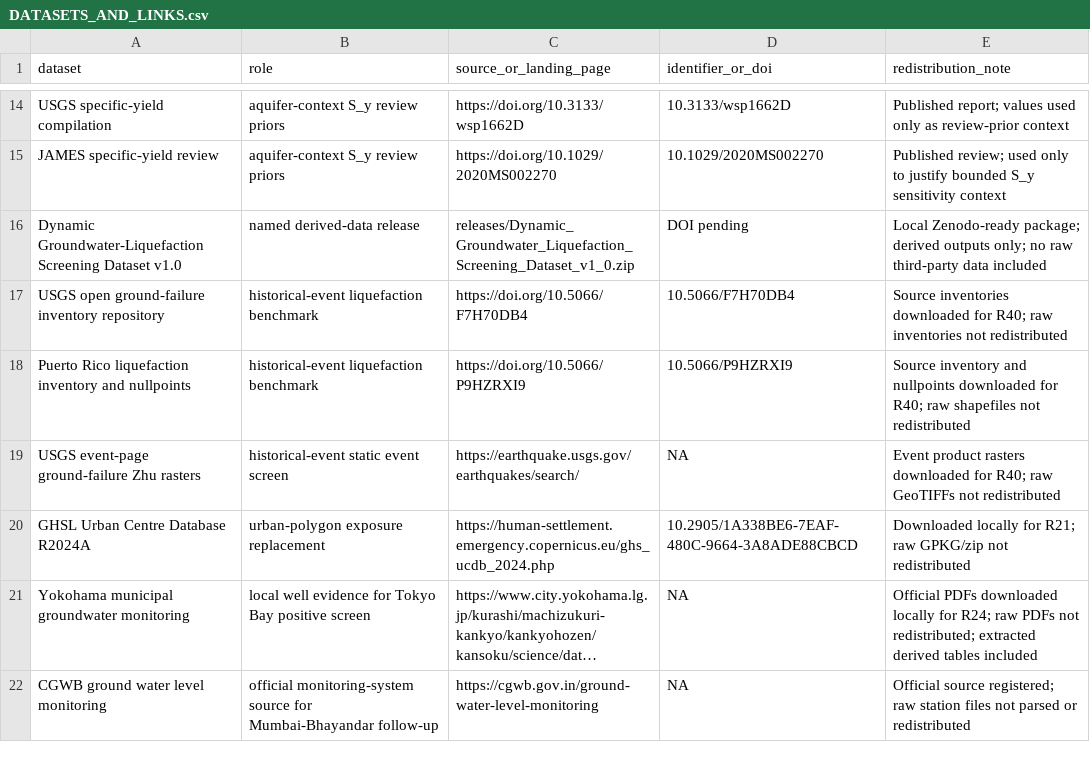
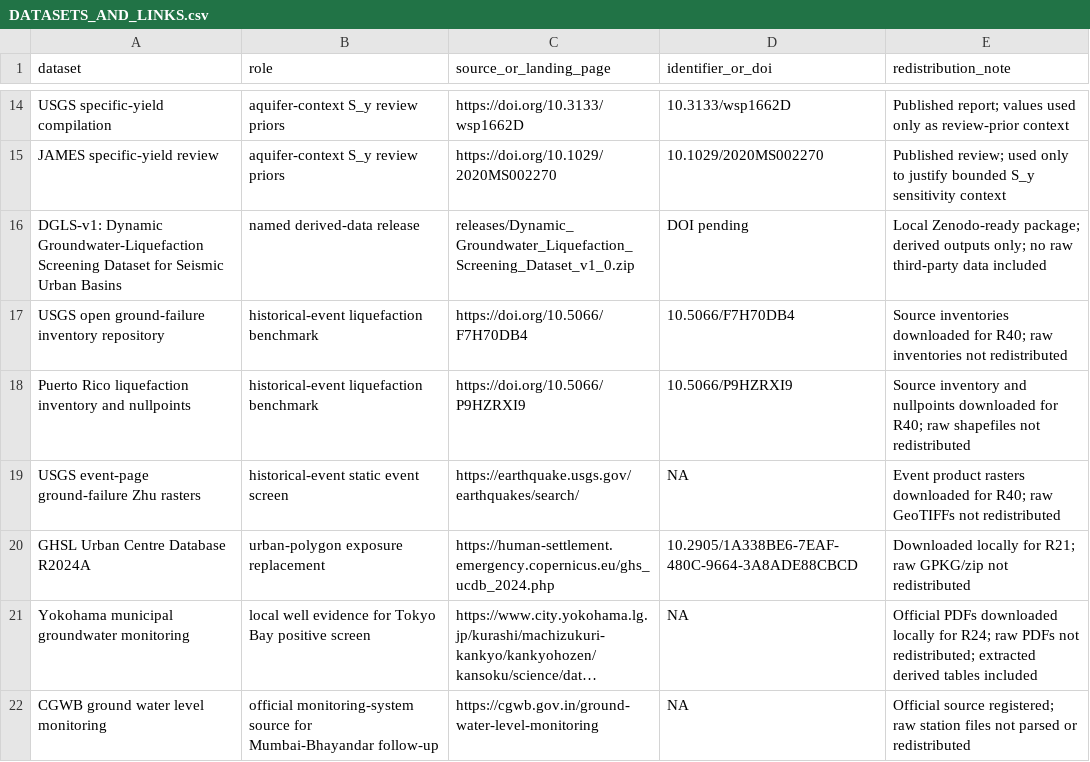
Before and after one commit to Johnsonlijian/groundwater-liquefaction-urban-hazard, a CSV file: DATASETS_AND_LINKS.csv, drawn as a sheet; only a part is shown, gaps mark what is left out; long unchanged cells end in ….

```diff
--- a/DATASETS_AND_LINKS.csv
+++ b/DATASETS_AND_LINKS.csv
@@ -15,3 +15,3 @@ USGS specific-yield compilation,aquifer-context S_y review priors,https://doi.or
 JAMES specific-yield review,aquifer-context S_y review priors,https://doi.org/10.1029/2020MS002270,10.1029/2020MS002270,Published review; used only to justify bounded S_y sensitivity context
-Dynamic Groundwater-Liquefaction Screening Dataset v1.0,named derived-data release,releases/Dynamic_Groundwater_Liquefaction_Screening_Dataset_v1_0.zip,DOI pending,Local Zenodo-ready package; derived outputs only; no raw third-party data included
+DGLS-v1: Dynamic Groundwater-Liquefaction Screening Dataset for Seismic Urban Basins,named derived-data release,releases/Dynamic_Groundwater_Liquefaction_Screening_Dataset_v1_0.zip,DOI pending,Local Zenodo-ready package; derived outputs only; no raw third-party data included
 USGS open ground-failure inventory repository,historical-event liquefaction benchmark,https://doi.org/10.5066/F7H70DB4,10.5066/F7H70DB4,Source inventories downloaded for R40; raw inventories not redistributed
```
Also changed, not shown: data_derived/jpl_cri_article_status_r39.csv, releases/Dynamic_Groundwater_Liquefaction_Screening_Dataset_v1_0/MANIFEST.csv, 47 other files.
